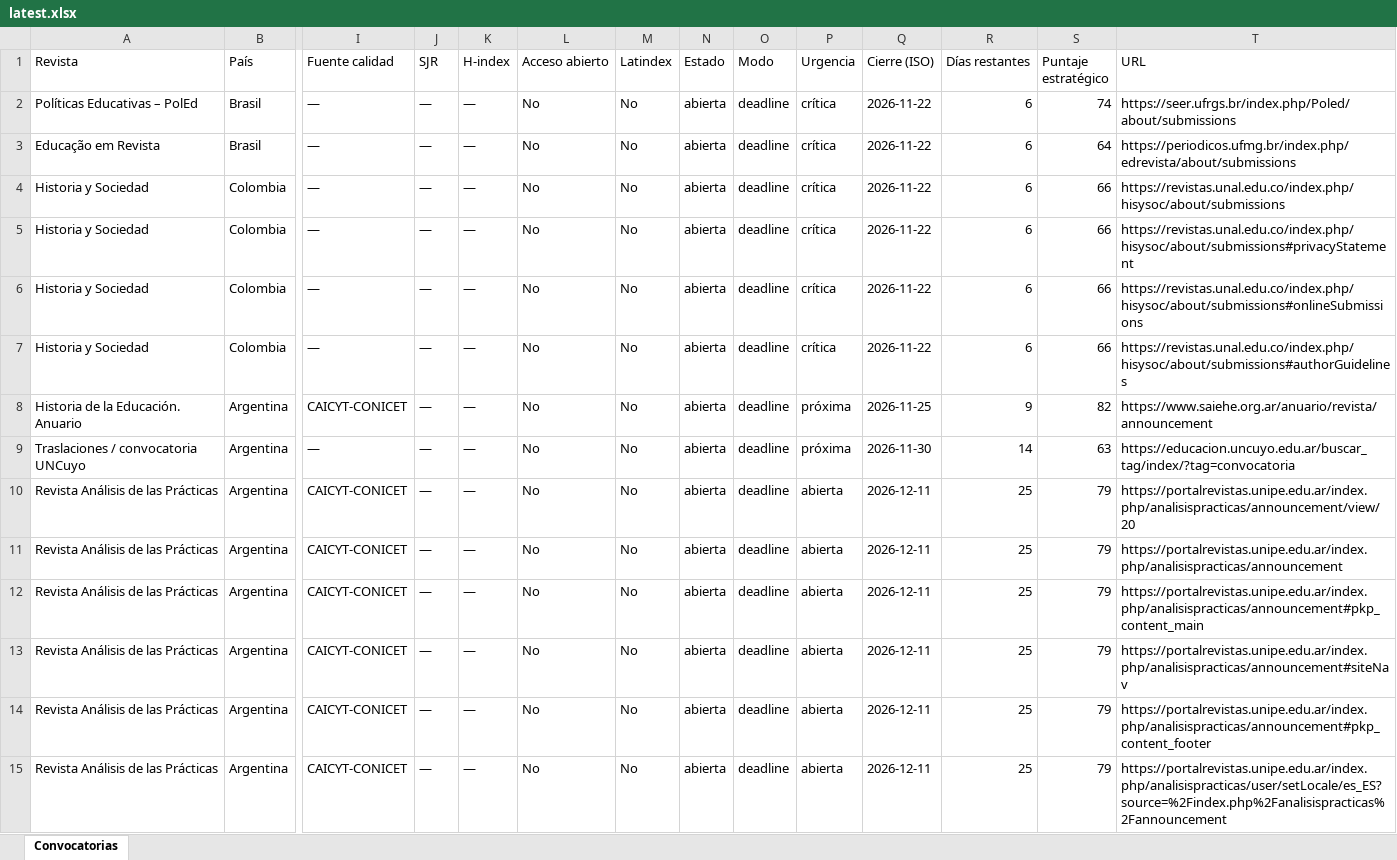
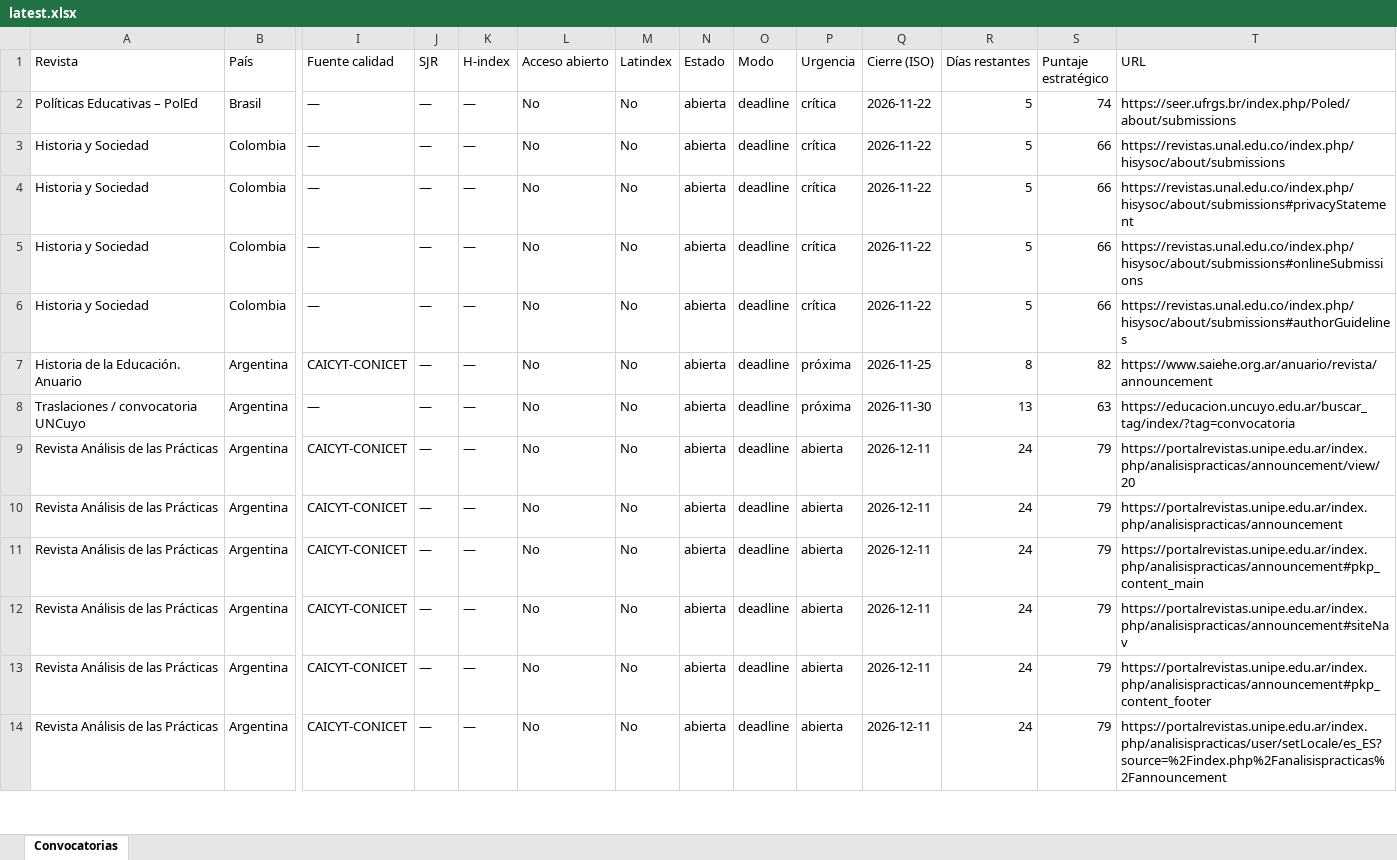
Before and after one commit to eaguirre25/SCRAPEADORACADEMICUS, an Excel workbook: docs/data/latest.xlsx, sheet Convocatorias, drawn as a sheet; only a part is shown, gaps mark what is left out; values as stored, in another font and other column widths than the file's, no cell formats; removed rows and columns are numbered as before the commit, all else as after; rows hold the shown columns only; the diff covers the shown part only; the diff names each change by its address in the sheet, - before the commit and + after, or states it on an @@ line.

```diff
--- a/docs/data/latest.xlsx (sheet Convocatorias)
+++ b/docs/data/latest.xlsx (sheet Convocatorias)
-R2 (Días restantes): 6
+R2 (Días restantes): 5
-row 3: Educação em Revista | Brasil | — | — | — | No | No | abierta | deadline | crítica | 2026-11-22 | 6 | 64 | https://periodicos.ufmg.br/index.php/edrevista/about/submissions
-R3:R6 (Días restantes): 6
+R3:R6 (Días restantes): 5
-R7 (Días restantes): 9
+R7 (Días restantes): 8
-R8 (Días restantes): 14
+R8 (Días restantes): 13
-R9:R14 (Días restantes): 25
+R9:R14 (Días restantes): 24
```
Also changed, not shown: 1 added row and 34 edited cells elsewhere in this sheet, cell formats, 6 other files.
